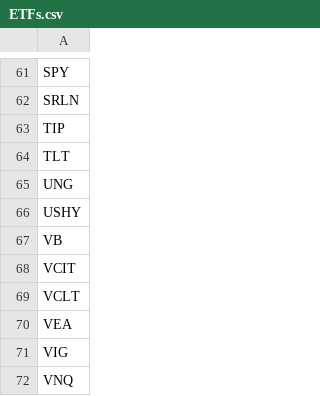
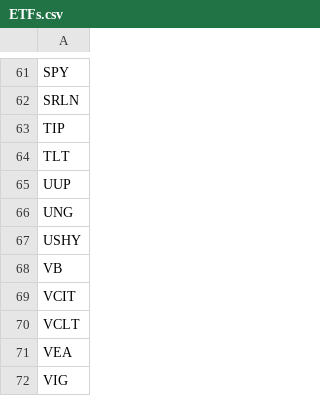
Before and after one commit to Xuchun/fund_trend_following, a CSV file: data/ETFs.csv, drawn as a sheet; only a part is shown, gaps mark what is left out; the shorter side is filled out with more unchanged rows; the diff names each change by its address in the sheet, - before the commit and + after, or states it on an @@ line.

Commit message:
auto: update ETFs.csv"

```diff
--- a/data/ETFs.csv
+++ b/data/ETFs.csv
+row 65: UUP
```
